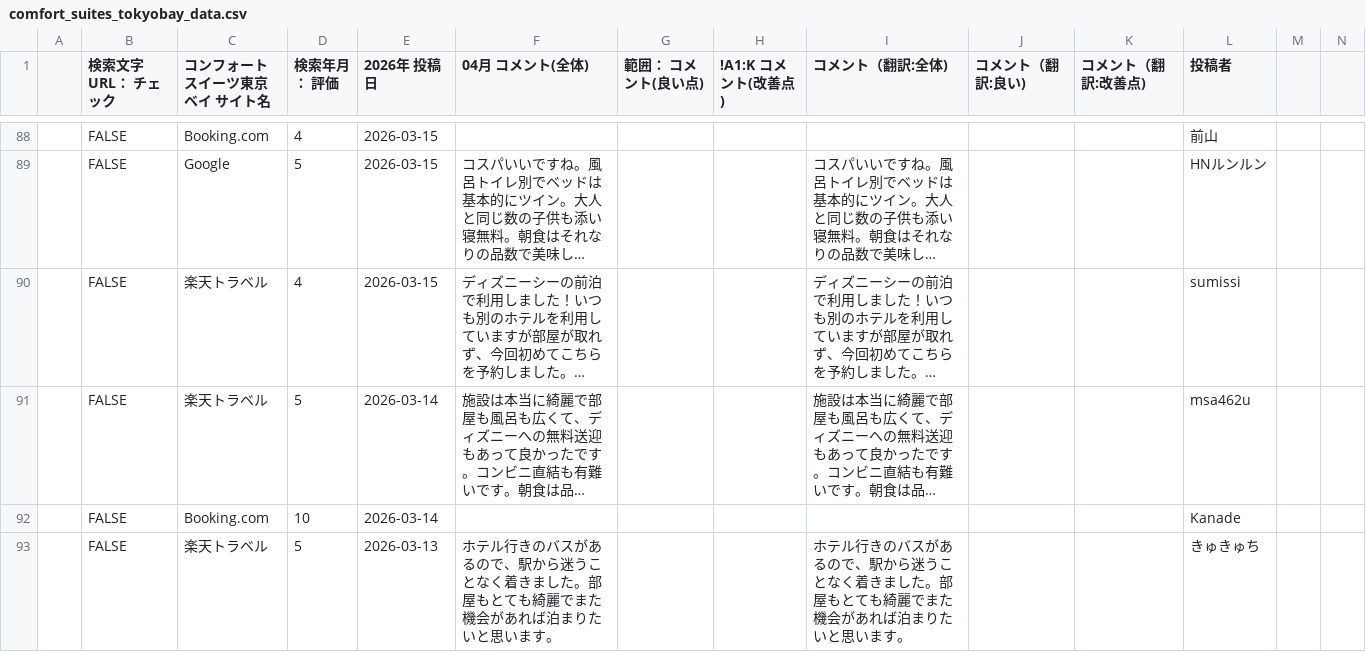
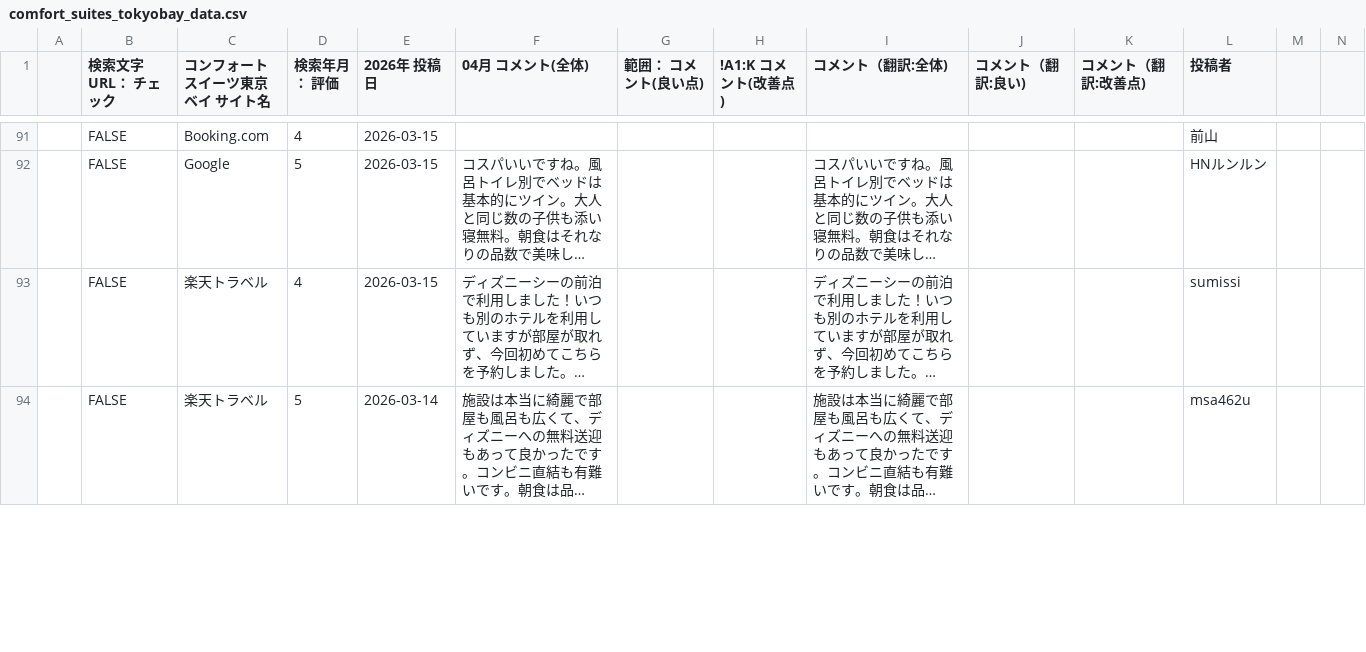
Before and after one commit to TAKAHASHIMITSUGU329/primechange-portal, a CSV file: データ/ホテル口コミデータ/comfort_suites_tokyobay_data.csv, drawn as a sheet; only a part is shown, gaps mark what is left out; long unchanged cells end in …; removed rows and columns are numbered as before the commit, all else as after; rows hold the shown columns only; the diff covers the shown part only; the diff names each change by its address in the sheet, - before the commit and + after, or states it on an @@ line.

```diff
--- a/データ/ホテル口コミデータ/comfort_suites_tokyobay_data.csv
+++ b/データ/ホテル口コミデータ/comfort_suites_tokyobay_data.csv
-row 92:  | FALSE | Booking.com | 10 | 2026-03-14 |  |  |  |  |  |  | Kanade
-row 93:  | FALSE | 楽天トラベル | 5 | 2026-03-13 | ホテル行きのバスがあるので、駅から迷うことなく着きました。部屋もとても綺麗でまた機会があれば泊まりたいと思います。 |  |  | ホテル行きのバスがあるので、駅から迷うことなく着きました。部屋もとても綺麗でまた機会があれば泊まりたいと思います。 |  |  | きゅきゅち
```
Also changed, not shown: 3 added rows and 12 edited cells elsewhere in this file, データ/ホテル口コミデータ/comfort_hakata_data.csv, データ/ホテル口コミデータ/comfort_roppongi_data.csv, 33 other files.
